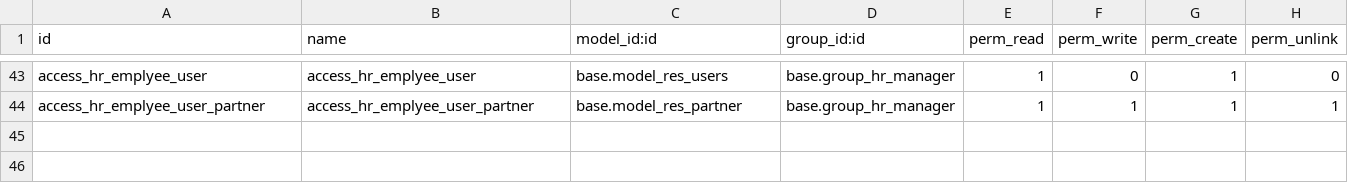
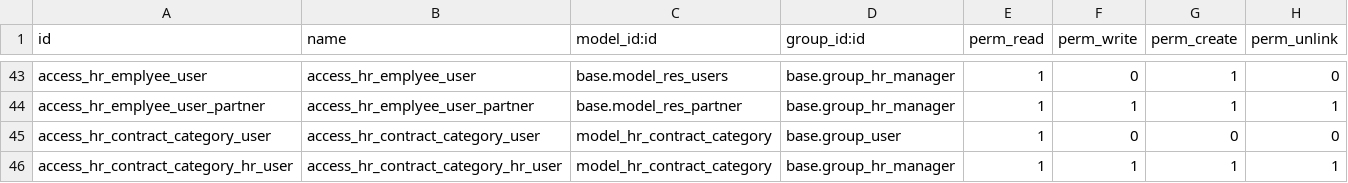
Before and after one commit to kmee/odoo-brazil-hr, a CSV file: l10n_br_hr_payroll/security/ir.model.access.csv, drawn as a sheet; only a part is shown, gaps mark what is left out.

Commit message:
[ADD] Modelo hr.contract.category

```diff
--- a/l10n_br_hr_payroll/security/ir.model.access.csv
+++ b/l10n_br_hr_payroll/security/ir.model.access.csv
@@ -44 +44,3 @@
 "access_hr_emplyee_user_partner","access_hr_emplyee_user_partner","base.model_res_partner","base.group_hr_manager",1,1,1,1
+"access_hr_contract_category_user","access_hr_contract_category_user","model_hr_contract_category","base.group_user",1,0,0,0
+"access_hr_contract_category_hr_user","access_hr_contract_category_hr_user","model_hr_contract_category","base.group_hr_manager",1,1,1,1
```
Also changed, not shown: 4 other files.
